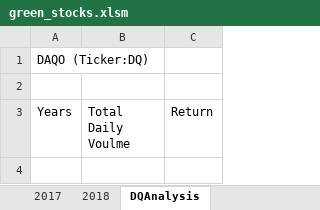
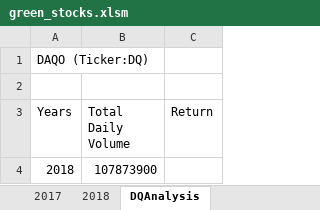
Before and after one commit to afreenamina/stock-analysis, an Excel workbook: green_stocks.xlsm, sheet DQAnalysis, drawn as a sheet; values as stored, in another font and other column widths than the file's, no borders; the diff names each change by its address in the sheet, - before the commit and + after, or states it on an @@ line.

Commit message:
Sum up of all the daily voulume for DQ in 2018

```diff
--- a/green_stocks.xlsm (sheet DQAnalysis)
+++ b/green_stocks.xlsm (sheet DQAnalysis)
-B3: Total Daily Voulme
+B3: Total Daily Volume
+row 4: 2018 | 107873900
```
